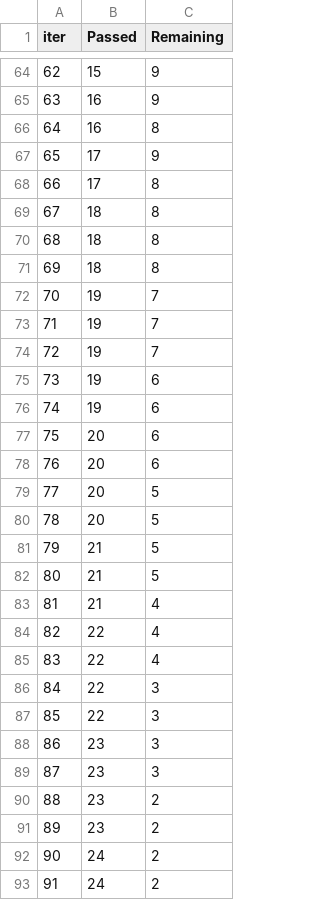
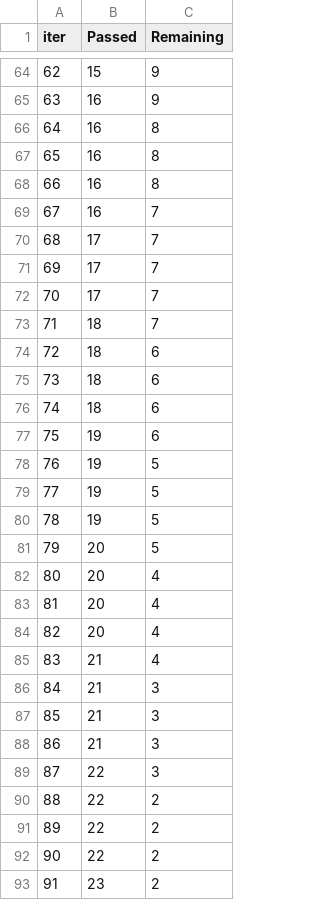
Before and after one commit to umm007/MachineLearningProjects, a TSV file: catboost_info/time_left.tsv, drawn as a sheet; only a part is shown, gaps mark what is left out; the diff covers the shown part only.

```diff
--- a/catboost_info/time_left.tsv
+++ b/catboost_info/time_left.tsv
@@ -66,28 +66,28 @@ iter	Passed	Remaining
 64	16	8
-65	17	9
-66	17	8
-67	18	8
-68	18	8
-69	18	8
-70	19	7
-71	19	7
-72	19	7
-73	19	6
-74	19	6
-75	20	6
-76	20	6
-77	20	5
-78	20	5
-79	21	5
-80	21	5
-81	21	4
-82	22	4
-83	22	4
-84	22	3
-85	22	3
-86	23	3
-87	23	3
-88	23	2
-89	23	2
-90	24	2
-91	24	2
+65	16	8
+66	16	8
+67	16	7
+68	17	7
+69	17	7
+70	17	7
+71	18	7
+72	18	6
+73	18	6
+74	18	6
+75	19	6
+76	19	5
+77	19	5
+78	19	5
+79	20	5
+80	20	4
+81	20	4
+82	20	4
+83	21	4
+84	21	3
+85	21	3
+86	21	3
+87	22	3
+88	22	2
+89	22	2
+90	22	2
+91	23	2
```
Also changed, not shown: 44 edited cells elsewhere in this file, 2 other files.
